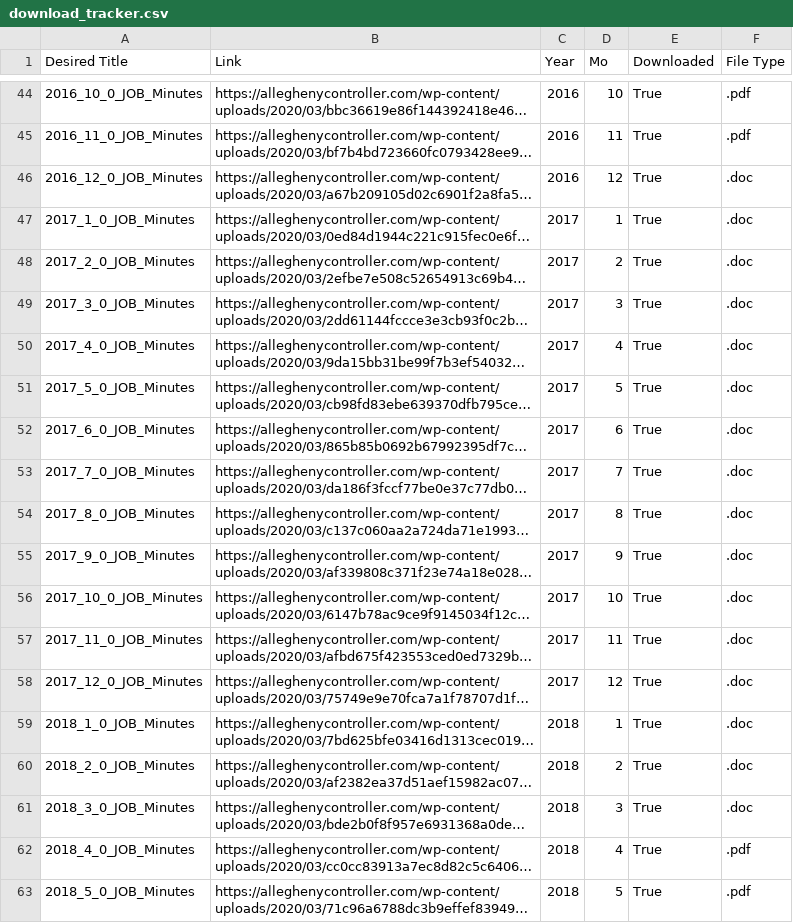
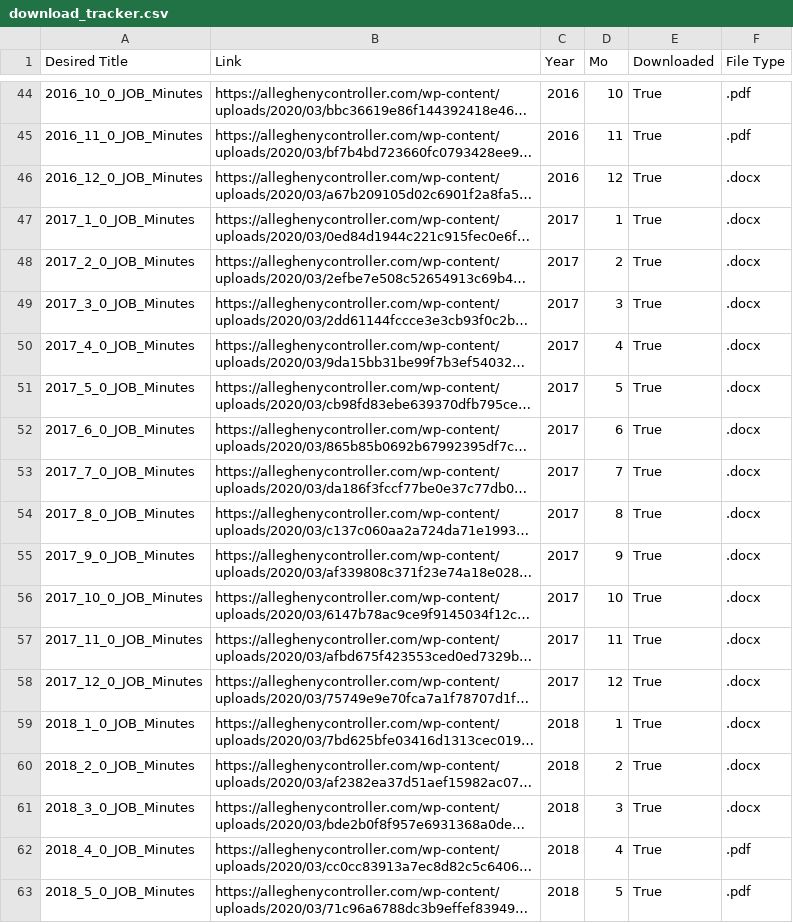
Before and after one commit to daesavellano/board_meeting_analysis, a CSV file: Data/Scraped/download_tracker.csv, drawn as a sheet; only a part is shown, gaps mark what is left out; long unchanged cells end in …; the diff covers the shown part only; the diff names each change by its address in the sheet, - before the commit and + after, or states it on an @@ line.

Commit message:
Add: doc to docx file conversion

```diff
--- a/Data/Scraped/download_tracker.csv
+++ b/Data/Scraped/download_tracker.csv
-F46:F61 (File Type): .doc
+F46:F61 (File Type): .docx
```
Also changed, not shown: 23 edited cells elsewhere in this file.
